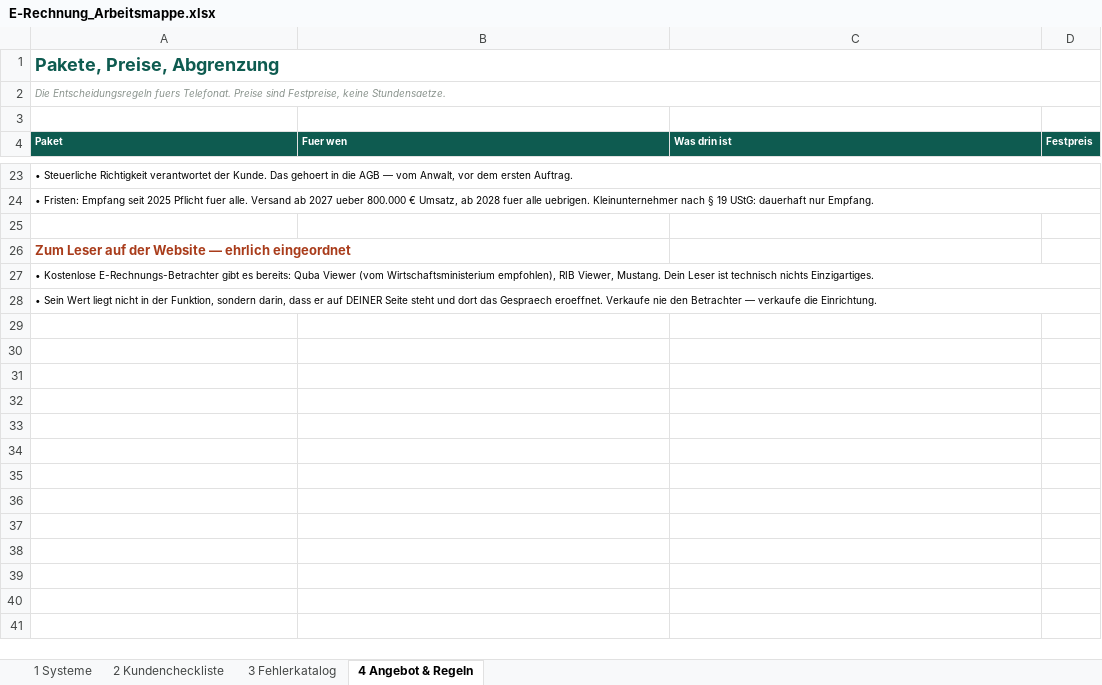
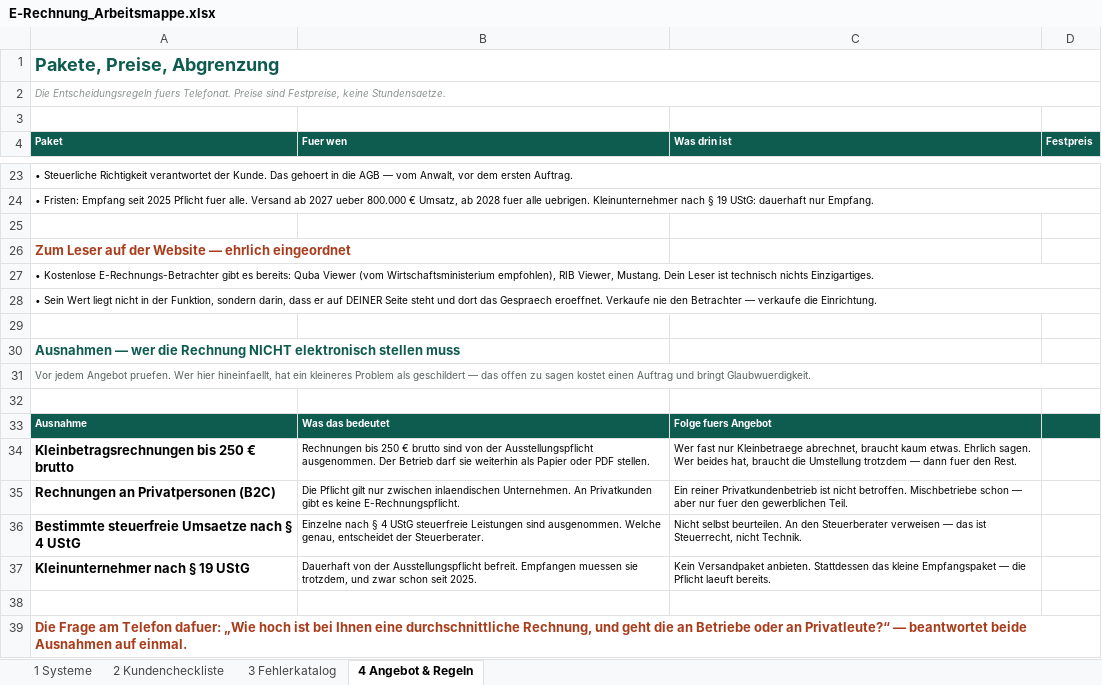
Before and after one commit to KjDexter1/pruefstand-landingpage, an Excel workbook: erechnung/E-Rechnung_Arbeitsmappe.xlsx, sheet 4 Angebot & Regeln, drawn as a sheet; only a part is shown, gaps mark what is left out; values as stored, in another font and other column widths than the file's, no borders; the diff names each change by its address in the sheet, - before the commit and + after, or states it on an @@ line.

```diff
--- a/erechnung/E-Rechnung_Arbeitsmappe.xlsx (sheet 4 Angebot & Regeln)
+++ b/erechnung/E-Rechnung_Arbeitsmappe.xlsx (sheet 4 Angebot & Regeln)
+row 29: (empty)
+row 30: Ausnahmen — wer die Rechnung NICHT elektronisch stellen muss
+row 31: Vor jedem Angebot pruefen. Wer hier hineinfaellt, hat ein kleineres Problem als geschildert — das offen zu sagen kostet einen Auftrag und bringt Glaubwuerdigkeit.
+row 32: (empty)
+row 33: Ausnahme | Was das bedeutet | Folge fuers Angebot
+row 34: Kleinbetragsrechnungen bis 250 € brutto | Rechnungen bis 250 € brutto sind von der Ausstellungspflicht ausgenommen. Der Betrieb darf sie weiterhin als Papier oder PDF stellen. | Wer fast nur Kleinbetraege abrechnet, braucht kaum etwas. Ehrlich sagen. Wer beides hat, braucht die Umstellung trotzdem — dann fuer den Rest.
+row 35: Rechnungen an Privatpersonen (B2C) | Die Pflicht gilt nur zwischen inlaendischen Unternehmen. An Privatkunden gibt es keine E-Rechnungspflicht. | Ein reiner Privatkundenbetrieb ist nicht betroffen. Mischbetriebe schon — aber nur fuer den gewerblichen Teil.
+row 36: Bestimmte steuerfreie Umsaetze nach § 4 UStG | Einzelne nach § 4 UStG steuerfreie Leistungen sind ausgenommen. Welche genau, entscheidet der Steuerberater. | Nicht selbst beurteilen. An den Steuerberater verweisen — das ist Steuerrecht, nicht Technik.
+row 37: Kleinunternehmer nach § 19 UStG | Dauerhaft von der Ausstellungspflicht befreit. Empfangen muessen sie trotzdem, und zwar schon seit 2025. | Kein Versandpaket anbieten. Stattdessen das kleine Empfangspaket — die Pflicht laeuft bereits.
+row 38: (empty)
+row 39: Die Frage am Telefon dafuer: „Wie hoch ist bei Ihnen eine durchschnittliche Rechnung, und geht die an Betriebe oder an Privatleute?“ — beantwortet beide Ausnahmen auf einmal.
```
Also changed, not shown: sheet 2 Kundencheckliste, 2 other files.
